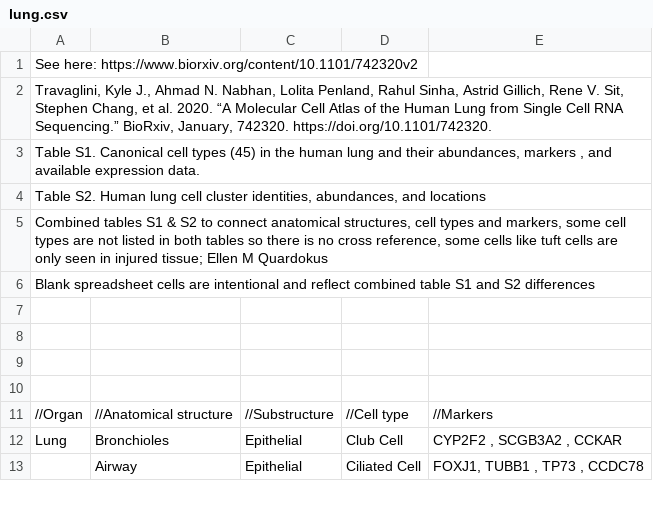
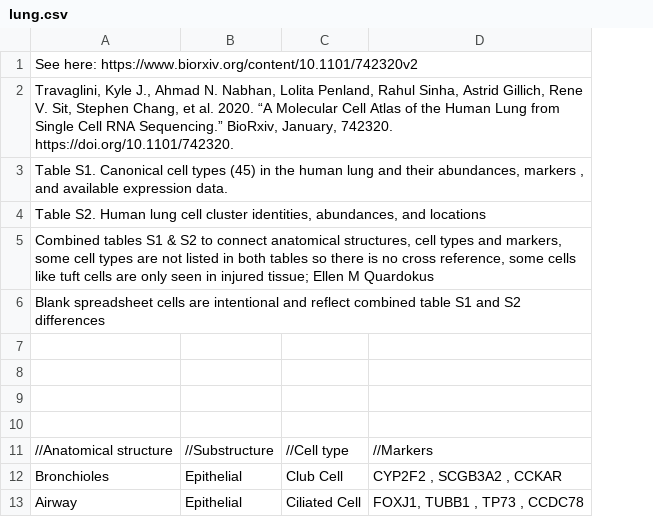
Before and after one commit to hubmapconsortium/ccf-asct-reporter, a CSV file: src/assets/data/lung.csv, drawn as a sheet; only a part is shown; removed rows and columns are numbered as before the commit, all else as after; the diff names each change by its address in the sheet, - before the commit and + after, or states it on an @@ line.

Commit message:
fix: fixed lung config parameters

```diff
--- a/src/assets/data/lung.csv
+++ b/src/assets/data/lung.csv
-column A, rows 1-12: See here: https://www.biorxiv.org/content/10.1101/742320v2 | Travaglini, Kyle J., Ahmad N. Nabhan, Lolita Penland, Rahul Sinha, Astrid Gillich, Rene V. Sit, Stephen Chang, et al. 2020. “A Molecular Cell Atlas of the Human Lung from Single Cell RNA Sequencing.” BioRxiv, January, 742320. https://doi.org/10.1101/742320. | Table S1. Canonical cell types (45) in the human lung and their abundances, markers , and available expression data. | Table S2. Human lung cell cluster identities, abundances, and locations | Combined tables S1 & S2 to connect anatomical structures, cell types and markers, some cell types are not listed in both tables so there is no cross reference, some cells like tuft cells are only seen in injured tissue; Ellen M Quardokus | Blank spreadsheet cells are intentional and reflect combined table S1 and S2 differences |  |  |  |  | //Organ | Lung
-A1: (empty)
+A1: See here: https://www.biorxiv.org/content/10.1101/742320v2
-A2: (empty)
+A2: Travaglini, Kyle J., Ahmad N. Nabhan, Lolita Penland, Rahul Sinha, Astrid Gillich, Rene V. Sit, Stephen Chang, et al. 2020. “A Molecular Cell Atlas of the Human Lung from Single Cell RNA Sequencing.” BioRxiv, January, 742320. https://doi.org/10.1101/742320.
-A3: (empty)
+A3: Table S1. Canonical cell types (45) in the human lung and their abundances, markers , and available expression data.
-A4: (empty)
+A4: Table S2. Human lung cell cluster identities, abundances, and locations
-A5: (empty)
+A5: Combined tables S1 & S2 to connect anatomical structures, cell types and markers, some cell types are not listed in both tables so there is no cross reference, some cells like tuft cells are only seen in injured tissue; Ellen M Quardokus
-A6: (empty)
+A6: Blank spreadsheet cells are intentional and reflect combined table S1 and S2 differences
```
Also changed, not shown: src/assets/data/spleen.csv, 1 other file.
